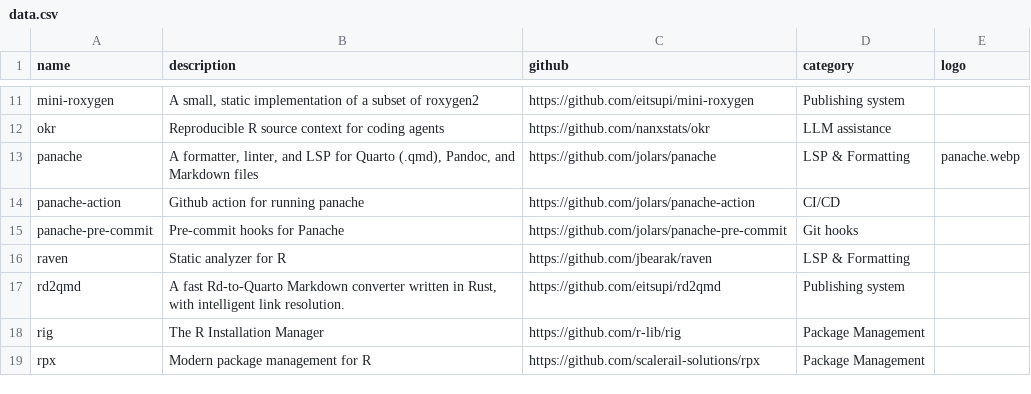
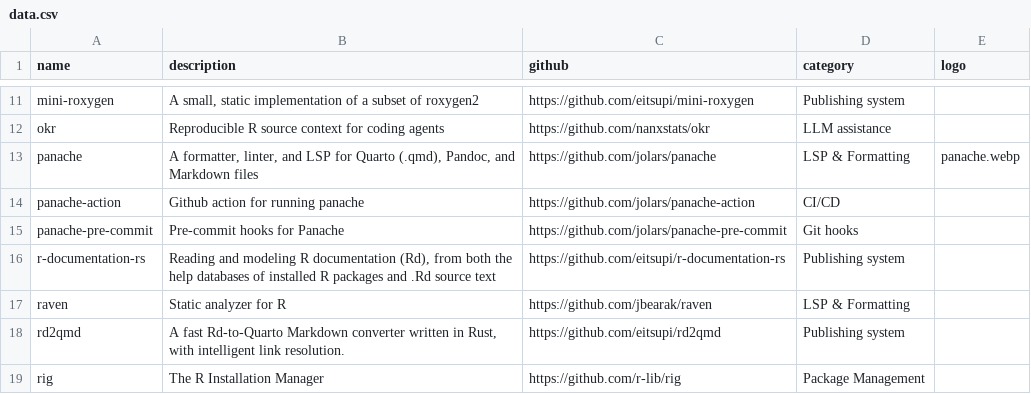
Before and after one commit to novica/r-devs, a CSV file: data.csv, drawn as a sheet; only a part is shown, gaps mark what is left out; the shorter side is filled out with more unchanged rows.

Commit message:
Update data.csv

```diff
--- a/data.csv
+++ b/data.csv
@@ -15,2 +15,3 @@ panache-action,"Github action for running panache",https://github.com/jolars/pan
 panache-pre-commit,"Pre-commit hooks for Panache",https://github.com/jolars/panache-pre-commit,Git hooks,
+r-documentation-rs,"Reading and modeling R documentation (Rd), from both the help databases of installed R packages and .Rd source text",https://github.com/eitsupi/r-documentation-rs,Publishing system,
 raven,"Static analyzer for R",https://github.com/jbearak/raven,LSP & Formatting,
```
